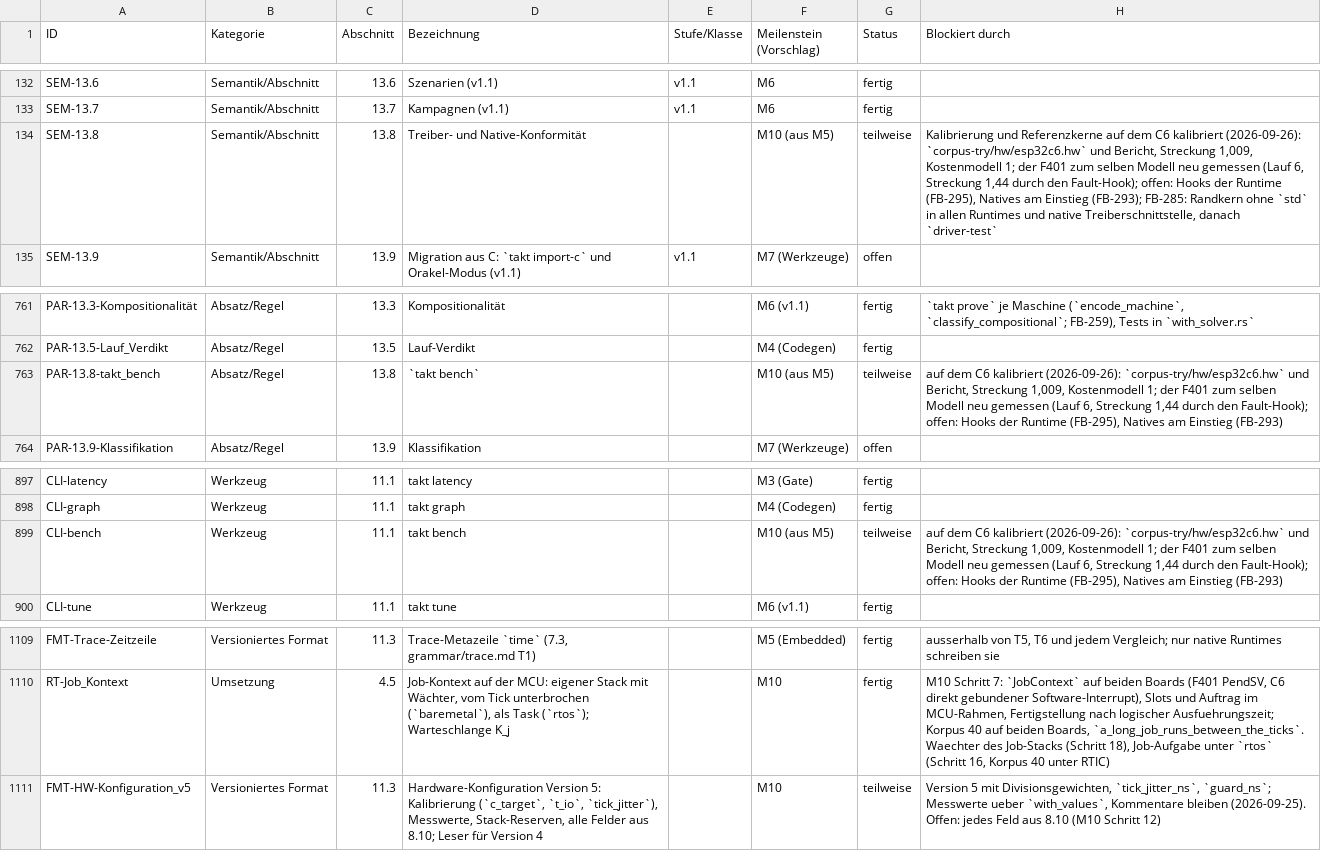
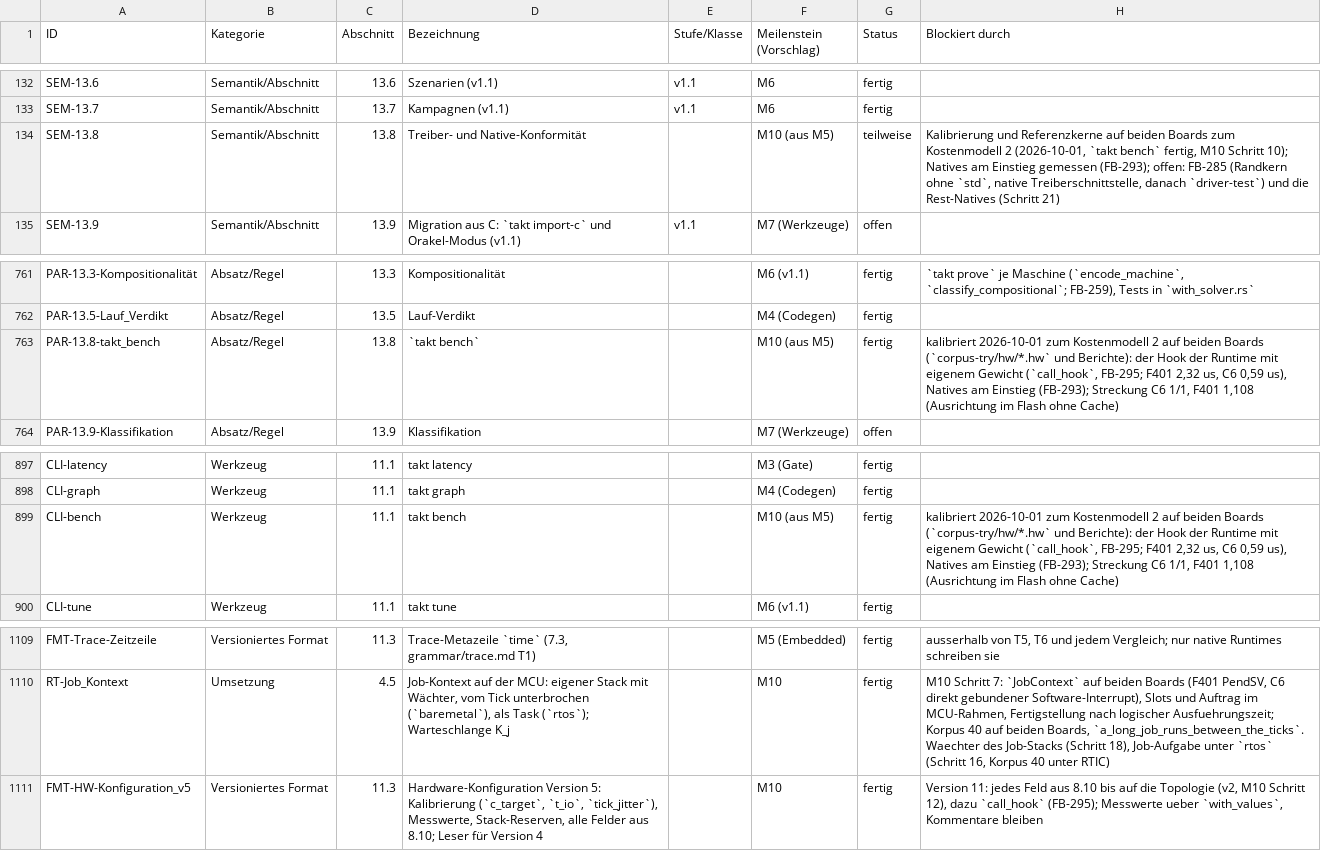
Before and after one commit to mannomannX/takt, a CSV file: plan/features.csv, drawn as a sheet; only a part is shown, gaps mark what is left out.

```diff
--- a/plan/features.csv
+++ b/plan/features.csv
@@ -133,3 +133,3 @@ SEM-13.6,Semantik/Abschnitt,13.6,Szenarien (v1.1),v1.1,M6,fertig,
 SEM-13.7,Semantik/Abschnitt,13.7,Kampagnen (v1.1),v1.1,M6,fertig,
-SEM-13.8,Semantik/Abschnitt,13.8,Treiber- und Native-Konformität,,M10 (aus M5),teilweise,"Kalibrierung und Referenzkerne auf dem C6 kalibriert (2026-09-26): `corpus-try/hw/esp32c6.hw` und Bericht, Streckung 1,009, Kostenmodell 1; der F401 zum selben Modell neu gemessen (Lauf 6, Streckung 1,44 durch den Fault-Hook); offen: Hooks der Runtime (FB-295), Natives am Einstieg (FB-293); FB-285: Randkern ohne `std` in allen Runtimes und native Treiberschnittstelle, danach `driver-test`"
+SEM-13.8,Semantik/Abschnitt,13.8,Treiber- und Native-Konformität,,M10 (aus M5),teilweise,"Kalibrierung und Referenzkerne auf beiden Boards zum Kostenmodell 2 (2026-10-01, `takt bench` fertig, M10 Schritt 10); Natives am Einstieg gemessen (FB-293); offen: FB-285 (Randkern ohne `std`, native Treiberschnittstelle, danach `driver-test`) und die Rest-Natives (Schritt 21)"
 SEM-13.9,Semantik/Abschnitt,13.9,Migration aus C: `takt import-c` und Orakel-Modus (v1.1),v1.1,M7 (Werkzeuge),offen,
@@ -762,3 +762,3 @@ PAR-13.3-Kompositionalität,Absatz/Regel,13.3,Kompositionalität,,M6 (v1.1),fert
 PAR-13.5-Lauf_Verdikt,Absatz/Regel,13.5,Lauf-Verdikt,,M4 (Codegen),fertig,
-PAR-13.8-takt_bench,Absatz/Regel,13.8,`takt bench`,,M10 (aus M5),teilweise,"auf dem C6 kalibriert (2026-09-26): `corpus-try/hw/esp32c6.hw` und Bericht, Streckung 1,009, Kostenmodell 1; der F401 zum selben Modell neu gemessen (Lauf 6, Streckung 1,44 durch den Fault-Hook); offen: Hooks der Runtime (FB-295), Natives am Einstieg (FB-293)"
+PAR-13.8-takt_bench,Absatz/Regel,13.8,`takt bench`,,M10 (aus M5),fertig,"kalibriert 2026-10-01 zum Kostenmodell 2 auf beiden Boards (`corpus-try/hw/*.hw` und Berichte): der Hook der Runtime mit eigenem Gewicht (`call_hook`, FB-295; F401 2,32 us, C6 0,59 us), Natives am Einstieg (FB-293); Streckung C6 1/1, F401 1,108 (Ausrichtung im Flash ohne Cache)"
 PAR-13.9-Klassifikation,Absatz/Regel,13.9,Klassifikation,,M7 (Werkzeuge),offen,
@@ -898,3 +898,3 @@ CLI-latency,Werkzeug,11.1,takt latency,,M3 (Gate),fertig,
 CLI-graph,Werkzeug,11.1,takt graph,,M4 (Codegen),fertig,
-CLI-bench,Werkzeug,11.1,takt bench,,M10 (aus M5),teilweise,"auf dem C6 kalibriert (2026-09-26): `corpus-try/hw/esp32c6.hw` und Bericht, Streckung 1,009, Kostenmodell 1; der F401 zum selben Modell neu gemessen (Lauf 6, Streckung 1,44 durch den Fault-Hook); offen: Hooks der Runtime (FB-295), Natives am Einstieg (FB-293)"
+CLI-bench,Werkzeug,11.1,takt bench,,M10 (aus M5),fertig,"kalibriert 2026-10-01 zum Kostenmodell 2 auf beiden Boards (`corpus-try/hw/*.hw` und Berichte): der Hook der Runtime mit eigenem Gewicht (`call_hook`, FB-295; F401 2,32 us, C6 0,59 us), Natives am Einstieg (FB-293); Streckung C6 1/1, F401 1,108 (Ausrichtung im Flash ohne Cache)"
 CLI-tune,Werkzeug,11.1,takt tune,,M6 (v1.1),fertig,
@@ -1110,2 +1110,2 @@ FMT-Trace-Zeitzeile,Versioniertes Format,11.3,"Trace-Metazeile `time` (7.3, gram
 RT-Job_Kontext,Umsetzung,4.5,"Job-Kontext auf der MCU: eigener Stack mit Wächter, vom Tick unterbrochen (`baremetal`), als Task (`rtos`); Warteschlange K_j",,M10,fertig,"M10 Schritt 7: `JobContext` auf beiden Boards (F401 PendSV, C6 direkt gebundener Software-Interrupt), Slots und Auftrag im MCU-Rahmen, Fertigstellung nach logischer Ausfuehrungszeit; Korpus 40 auf beiden Boards, `a_long_job_runs_between_the_ticks`. Waechter des Job-Stacks (Schritt 18), Job-Aufgabe unter `rtos` (Schritt 16, Korpus 40 unter RTIC)"
-FMT-HW-Konfiguration_v5,Versioniertes Format,11.3,"Hardware-Konfiguration Version 5: Kalibrierung (`c_target`, `t_io`, `tick_jitter`), Messwerte, Stack-Reserven, alle Felder aus 8.10; Leser für Version 4",,M10,teilweise,"Version 5 mit Divisionsgewichten, `tick_jitter_ns`, `guard_ns`; Messwerte ueber `with_values`, Kommentare bleiben (2026-09-25). Offen: jedes Feld aus 8.10 (M10 Schritt 12)"
+FMT-HW-Konfiguration_v5,Versioniertes Format,11.3,"Hardware-Konfiguration Version 5: Kalibrierung (`c_target`, `t_io`, `tick_jitter`), Messwerte, Stack-Reserven, alle Felder aus 8.10; Leser für Version 4",,M10,fertig,"Version 11: jedes Feld aus 8.10 bis auf die Topologie (v2, M10 Schritt 12), dazu `call_hook` (FB-295); Messwerte ueber `with_values`, Kommentare bleiben"
```
Also changed, not shown: plan/feedback.csv, 19 other files.
